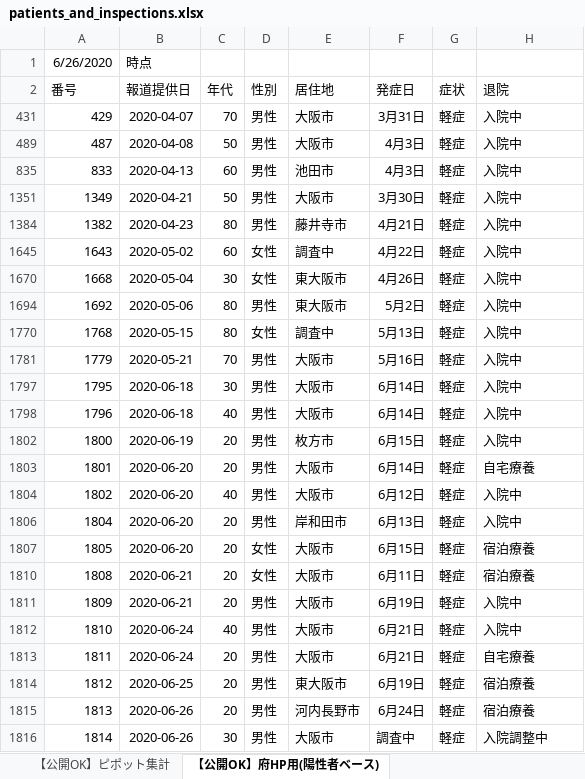
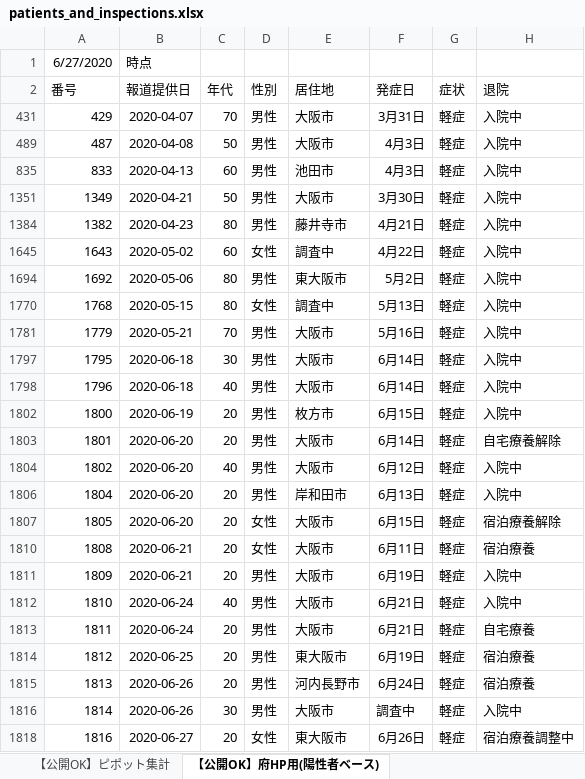
Before and after one commit to y-chan/covid19-tokyo, an Excel workbook: data/patients_and_inspections.xlsx, sheet 【公開OK】府HP用(陽性者ベース), drawn as a sheet; values as stored, in another font and other column widths than the file's, no borders; removed rows and columns are numbered as before the commit, all else as after; the diff names each change by its address in the sheet, - before the commit and + after, or states it on an @@ line.

```diff
--- a/data/patients_and_inspections.xlsx (sheet 【公開OK】府HP用(陽性者ベース))
+++ b/data/patients_and_inspections.xlsx (sheet 【公開OK】府HP用(陽性者ベース))
-A1 (番号): 6/26/2020
+A1 (番号): 6/27/2020
-row 1670: 1668 | 2020-05-04 | 30 | 女性 | 東大阪市 | 4月26日 | 軽症 | 入院中
-H1803 (退院): 自宅療養
+H1803 (退院): 自宅療養解除
-H1807 (退院): 宿泊療養
+H1807 (退院): 宿泊療養解除
-H1816 (退院): 入院調整中
+H1816 (退院): 入院中
+row 1818: 1816 | 2020-06-27 | 20 | 女性 | 東大阪市 | 6月26日 | 軽症 | 宿泊療養調整中
```
Also changed, not shown: sheet 【公開OK】コロナサイト用（日付ベース）, sheet 【公開OK】ピポット集計, hidden cells, 1 other file.
